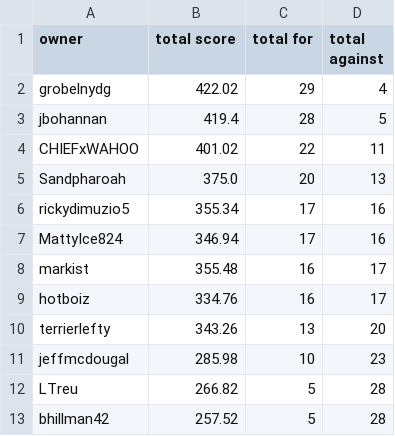
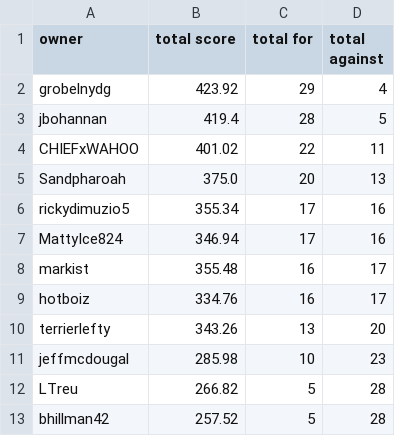
Before and after one commit to markis/backyard-brawl, a CSV file: data/total.csv, drawn as a sheet.

Commit message:
Update Score

```diff
--- a/data/total.csv
+++ b/data/total.csv
@@ -1,3 +1,3 @@
 owner,total score,total for,total against
-grobelnydg,422.02,29,4
+grobelnydg,423.92,29,4
 jbohannan,419.4,28,5
```
Also changed, not shown: data/week3.csv.
